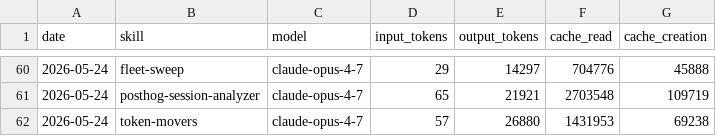
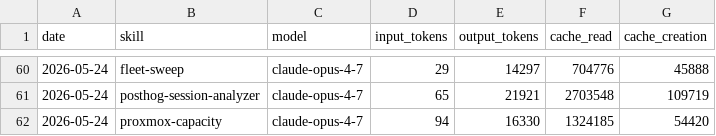
Before and after one commit to ashneil12/aeon, a CSV file: memory/token-usage.csv, drawn as a sheet; only a part is shown, gaps mark what is left out.

Commit message:
chore(proxmox-capacity): auto-commit 2026-05-24

```diff
--- a/memory/token-usage.csv
+++ b/memory/token-usage.csv
@@ -61,2 +61,2 @@ date,skill,model,input_tokens,output_tokens,cache_read,cache_creation
 2026-05-24,posthog-session-analyzer,claude-opus-4-7,65,21921,2703548,109719
-2026-05-24,token-movers,claude-opus-4-7,57,26880,1431953,69238
+2026-05-24,proxmox-capacity,claude-opus-4-7,94,16330,1324185,54420
```
Also changed, not shown: 5 other files.
